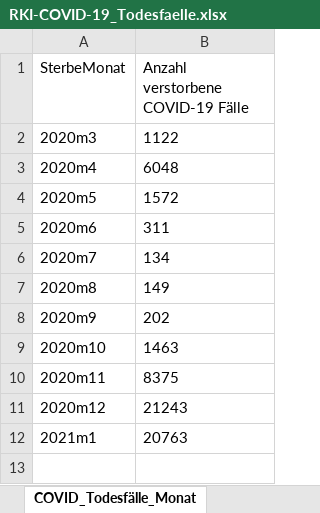
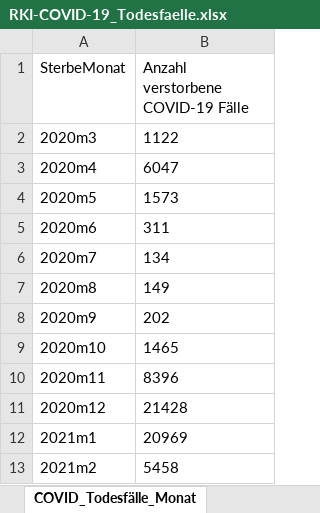
Before and after one commit to ofenloch/rki-data-evaluation, an Excel workbook: rki-data/RKI-COVID-19_Todesfaelle.xlsx, sheet COVID_Todesfälle_Monat, drawn as a sheet; values as stored, in another font and other column widths than the file's, no borders; the diff names each change by its address in the sheet, - before the commit and + after, or states it on an @@ line.

```diff
--- a/rki-data/RKI-COVID-19_Todesfaelle.xlsx (sheet COVID_Todesfälle_Monat)
+++ b/rki-data/RKI-COVID-19_Todesfaelle.xlsx (sheet COVID_Todesfälle_Monat)
-B3: 6048
+B3: 6047
-B4: 1572
+B4: 1573
-B9: 1463
+B9: 1465
-B10: 8375
+B10: 8396
-B11: 21243
+B11: 21428
-B12: 20763
+B12: 20969
+row 13: 2021m2 | 5458
```
Also changed, not shown: sheet COVID_Todesfälle_BL, sheet COVID_Todesfälle_KW_AG10, sheet COVID_Todesfälle_KW_AG20_G, sheet COVID_Todesfälle, sheet Erläuterungen, rki-data/RKI-Altersverteilung.xlsx, rki-data/RKI-Fallzahlen_Kum_Tab.xlsx, 1 other file.
